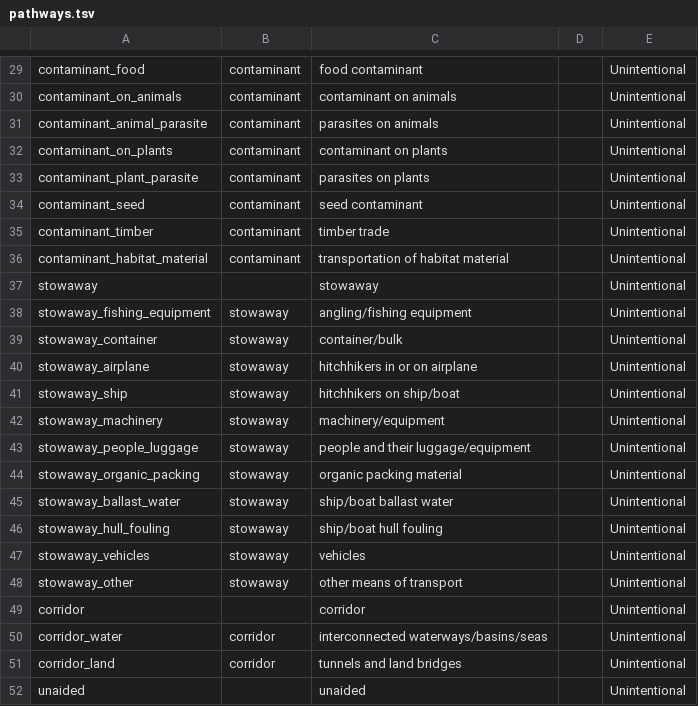
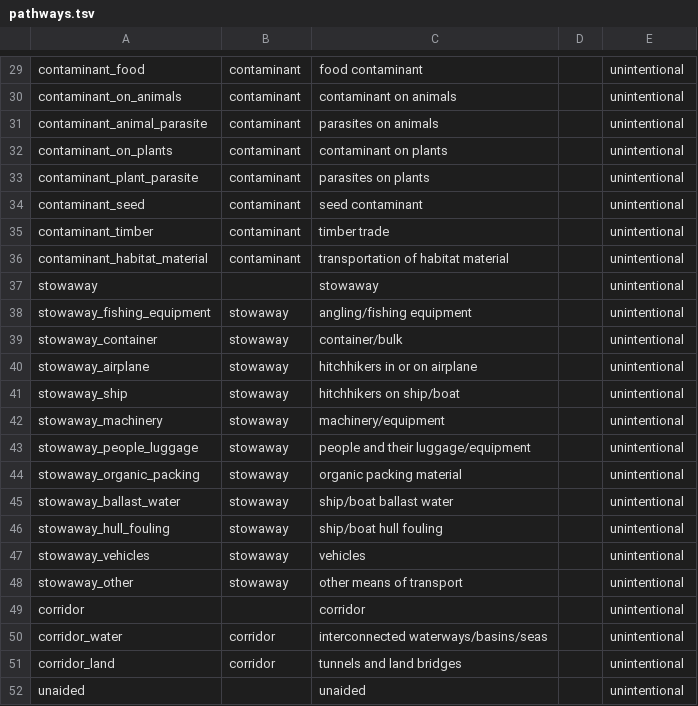
Before and after one commit to trias-project/vocab, a TSV file: vocabulary/pathway/pathways.tsv, drawn as a sheet; only a part is shown, gaps mark what is left out; the diff covers the shown part only; the diff names each change by its address in the sheet, - before the commit and + after, or states it on an @@ line.

```diff
--- a/vocabulary/pathway/pathways.tsv
+++ b/vocabulary/pathway/pathways.tsv
-E29:E52: Unintentional
+E29:E52: unintentional
```
Also changed, not shown: 27 edited cells elsewhere in this file.
